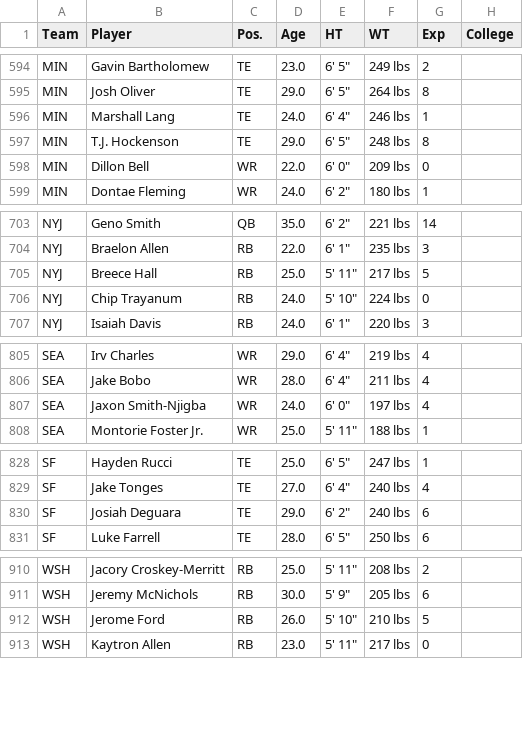
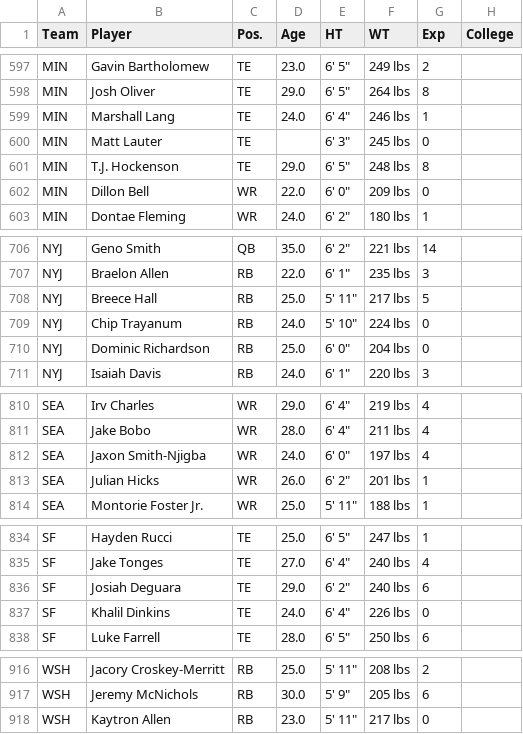
Before and after one commit to arahe1/WebProjects, a CSV file: CSVs/nfl_skill_players_2026.csv, drawn as a sheet; only a part is shown, gaps mark what is left out; removed rows and columns are numbered as before the commit, all else as after; the diff covers the shown part only; the diff names each change by its address in the sheet, - before the commit and + after, or states it on an @@ line.

```diff
--- a/CSVs/nfl_skill_players_2026.csv
+++ b/CSVs/nfl_skill_players_2026.csv
+row 600: MIN | Matt Lauter | TE |  | 6' 3" | 245 lbs | 0
+row 710: NYJ | Dominic Richardson | RB | 25.0 | 6' 0" | 204 lbs | 0
+row 813: SEA | Julian Hicks | WR | 26.0 | 6' 2" | 201 lbs | 1
+row 837: SF | Khalil Dinkins | TE | 24.0 | 6' 4" | 226 lbs | 0
-row 912: WSH | Jerome Ford | RB | 26.0 | 5' 10" | 210 lbs | 5
```
Also changed, not shown: 9 added rows, 7 removed rows and 7 edited cells elsewhere in this file, CSVs/Preseason_DepthChart_2026.csv, 13 other files.
